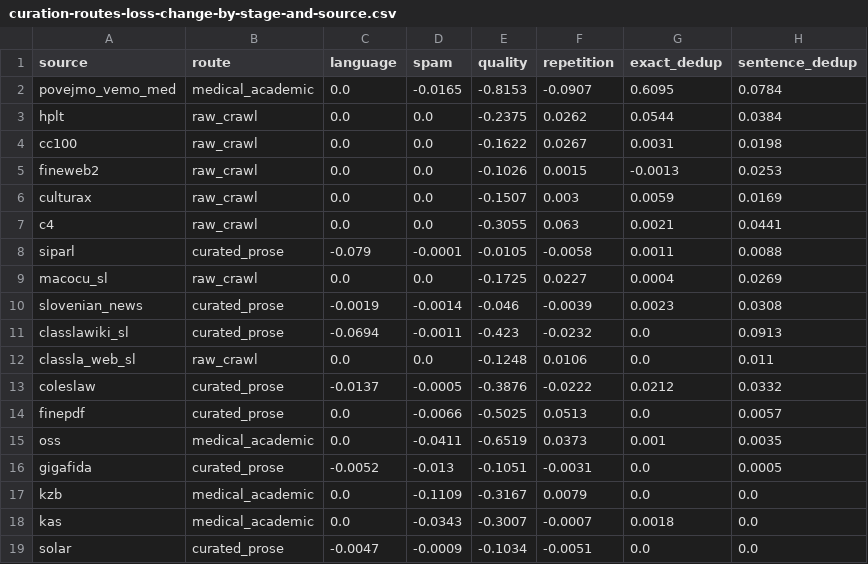
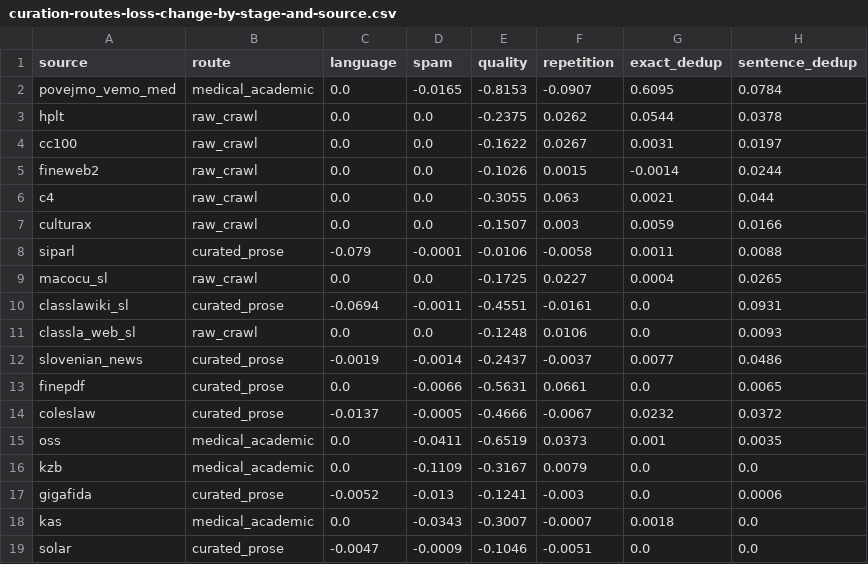
Before and after one commit to eriknovak/SLM4IE, a CSV file: experiments/data/curation-thresholds-slovenian/tables/curation-routes-loss-change-by-stage-and-source.csv, drawn as a sheet.

```diff
--- a/experiments/data/curation-thresholds-slovenian/tables/curation-routes-loss-change-by-stage-and-source.csv
+++ b/experiments/data/curation-thresholds-slovenian/tables/curation-routes-loss-change-by-stage-and-source.csv
@@ -2,18 +2,18 @@ source,route,language,spam,quality,repetition,exact_dedup,sentence_dedup
 povejmo_vemo_med,medical_academic,0.0,-0.0165,-0.8153,-0.0907,0.6095,0.0784
-hplt,raw_crawl,0.0,0.0,-0.2375,0.0262,0.0544,0.0384
-cc100,raw_crawl,0.0,0.0,-0.1622,0.0267,0.0031,0.0198
-fineweb2,raw_crawl,0.0,0.0,-0.1026,0.0015,-0.0013,0.0253
-culturax,raw_crawl,0.0,0.0,-0.1507,0.003,0.0059,0.0169
-c4,raw_crawl,0.0,0.0,-0.3055,0.063,0.0021,0.0441
-siparl,curated_prose,-0.079,-0.0001,-0.0105,-0.0058,0.0011,0.0088
-macocu_sl,raw_crawl,0.0,0.0,-0.1725,0.0227,0.0004,0.0269
-slovenian_news,curated_prose,-0.0019,-0.0014,-0.046,-0.0039,0.0023,0.0308
-classlawiki_sl,curated_prose,-0.0694,-0.0011,-0.423,-0.0232,0.0,0.0913
-classla_web_sl,raw_crawl,0.0,0.0,-0.1248,0.0106,0.0,0.011
-coleslaw,curated_prose,-0.0137,-0.0005,-0.3876,-0.0222,0.0212,0.0332
-finepdf,curated_prose,0.0,-0.0066,-0.5025,0.0513,0.0,0.0057
+hplt,raw_crawl,0.0,0.0,-0.2375,0.0262,0.0544,0.0378
+cc100,raw_crawl,0.0,0.0,-0.1622,0.0267,0.0031,0.0197
+fineweb2,raw_crawl,0.0,0.0,-0.1026,0.0015,-0.0014,0.0244
+c4,raw_crawl,0.0,0.0,-0.3055,0.063,0.0021,0.044
+culturax,raw_crawl,0.0,0.0,-0.1507,0.003,0.0059,0.0166
+siparl,curated_prose,-0.079,-0.0001,-0.0106,-0.0058,0.0011,0.0088
+macocu_sl,raw_crawl,0.0,0.0,-0.1725,0.0227,0.0004,0.0265
+classlawiki_sl,curated_prose,-0.0694,-0.0011,-0.4551,-0.0161,0.0,0.0931
+classla_web_sl,raw_crawl,0.0,0.0,-0.1248,0.0106,0.0,0.0093
+slovenian_news,curated_prose,-0.0019,-0.0014,-0.2437,-0.0037,0.0077,0.0486
+finepdf,curated_prose,0.0,-0.0066,-0.5631,0.0661,0.0,0.0065
+coleslaw,curated_prose,-0.0137,-0.0005,-0.4666,-0.0067,0.0232,0.0372
 oss,medical_academic,0.0,-0.0411,-0.6519,0.0373,0.001,0.0035
-gigafida,curated_prose,-0.0052,-0.013,-0.1051,-0.0031,0.0,0.0005
 kzb,medical_academic,0.0,-0.1109,-0.3167,0.0079,0.0,0.0
+gigafida,curated_prose,-0.0052,-0.013,-0.1241,-0.003,0.0,0.0006
 kas,medical_academic,0.0,-0.0343,-0.3007,-0.0007,0.0018,0.0
-solar,curated_prose,-0.0047,-0.0009,-0.1034,-0.0051,0.0,0.0
+solar,curated_prose,-0.0047,-0.0009,-0.1046,-0.0051,0.0,0.0
```
Also changed, not shown: experiments/data/curation-thresholds-slovenian/tables/curation-routes-audit-quality-drops-by-rule-and-source.csv, experiments/data/curation-thresholds-slovenian/tables/curation-routes-audit-quality-refilter-by-route-and-source.csv, 5 other files.
